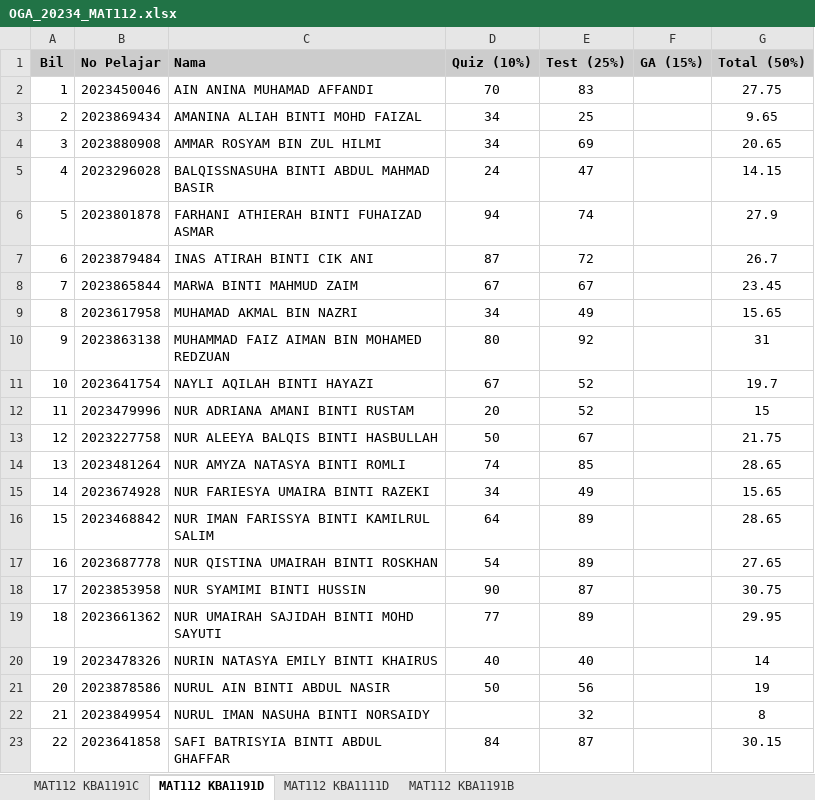
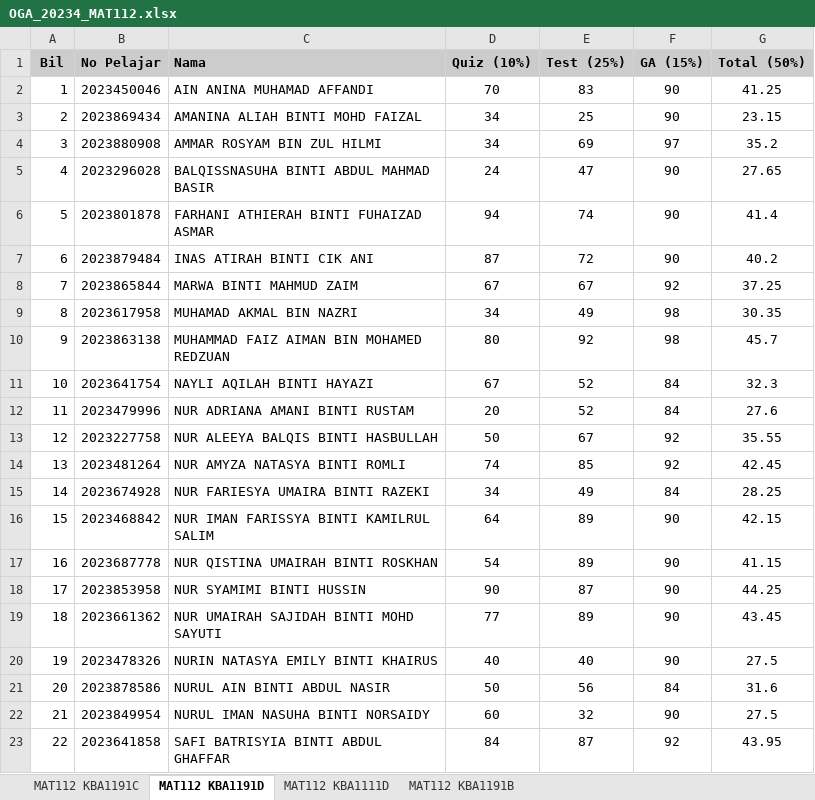
Before and after one commit to ScMathUiTMKedah/assessment, an Excel workbook: OGA_20234_MAT112.xlsx, sheet MAT112 KBA1191D, drawn as a sheet; values as stored, in another font and other column widths than the file's, no borders; the diff names each change by its address in the sheet, - before the commit and + after, or states it on an @@ line.

```diff
--- a/OGA_20234_MAT112.xlsx (sheet MAT112 KBA1191D)
+++ b/OGA_20234_MAT112.xlsx (sheet MAT112 KBA1191D)
-F2:F3 (GA (15%)): (empty)
+F2:F3 (GA (15%)): 90
-G2 (Total (50%)): 27.75
+G2 (Total (50%)): 41.25
-G3 (Total (50%)): 9.65
+G3 (Total (50%)): 23.15
-F4 (GA (15%)): (empty)
+F4 (GA (15%)): 97
-G4 (Total (50%)): 20.65
+G4 (Total (50%)): 35.2
-F5:F7 (GA (15%)): (empty)
+F5:F7 (GA (15%)): 90
-G5 (Total (50%)): 14.15
+G5 (Total (50%)): 27.65
-G6 (Total (50%)): 27.9
+G6 (Total (50%)): 41.4
-G7 (Total (50%)): 26.7
+G7 (Total (50%)): 40.2
-F8 (GA (15%)): (empty)
+F8 (GA (15%)): 92
-G8 (Total (50%)): 23.45
+G8 (Total (50%)): 37.25
-F9:F10 (GA (15%)): (empty)
+F9:F10 (GA (15%)): 98
-G9 (Total (50%)): 15.65
+G9 (Total (50%)): 30.35
-G10 (Total (50%)): 31
+G10 (Total (50%)): 45.7
-F11:F12 (GA (15%)): (empty)
+F11:F12 (GA (15%)): 84
-G11 (Total (50%)): 19.7
+G11 (Total (50%)): 32.3
-G12 (Total (50%)): 15
+G12 (Total (50%)): 27.6
-F13:F14 (GA (15%)): (empty)
+F13:F14 (GA (15%)): 92
-G13 (Total (50%)): 21.75
+G13 (Total (50%)): 35.55
-G14 (Total (50%)): 28.65
+G14 (Total (50%)): 42.45
-F15 (GA (15%)): (empty)
+F15 (GA (15%)): 84
-G15 (Total (50%)): 15.65
+G15 (Total (50%)): 28.25
-F16:F20 (GA (15%)): (empty)
+F16:F20 (GA (15%)): 90
-G16 (Total (50%)): 28.65
+G16 (Total (50%)): 42.15
-G17 (Total (50%)): 27.65
+G17 (Total (50%)): 41.15
-G18 (Total (50%)): 30.75
+G18 (Total (50%)): 44.25
-G19 (Total (50%)): 29.95
+G19 (Total (50%)): 43.45
-G20 (Total (50%)): 14
+G20 (Total (50%)): 27.5
-F21 (GA (15%)): (empty)
+F21 (GA (15%)): 84
-G21 (Total (50%)): 19
+G21 (Total (50%)): 31.6
-D22 (Quiz (10%)): (empty)
+D22 (Quiz (10%)): 60
-F22 (GA (15%)): (empty)
+F22 (GA (15%)): 90
-G22 (Total (50%)): 8
+G22 (Total (50%)): 27.5
-F23 (GA (15%)): (empty)
+F23 (GA (15%)): 92
-G23 (Total (50%)): 30.15
+G23 (Total (50%)): 43.95
```
Also changed, not shown: sheet MAT112 KBA1111D, formulas that keep their value, 9 other files.
